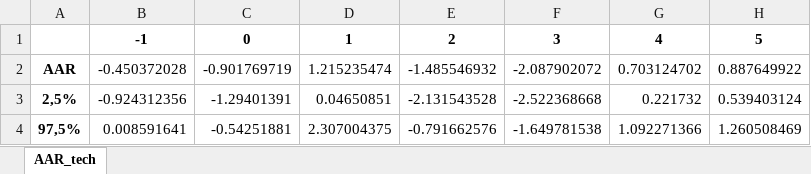
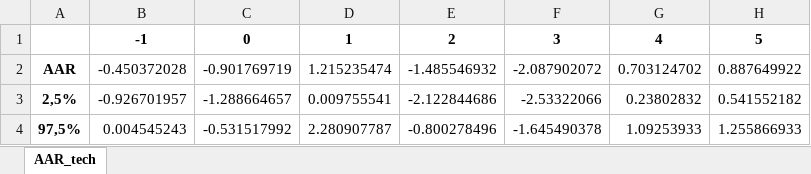
Before and after one commit to orsimarcell/Trump-effect-on-US-stocks, an Excel workbook: Tables/AAR_tech.xlsx, sheet AAR_tech, drawn as a sheet; values as stored, in another font and other column widths than the file's, no borders; the diff names each change by its address in the sheet, - before the commit and + after, or states it on an @@ line.

```diff
--- a/Tables/AAR_tech.xlsx (sheet AAR_tech)
+++ b/Tables/AAR_tech.xlsx (sheet AAR_tech)
-B3: -0.924312356
+B3: -0.926701957
-C3: -1.29401391
+C3: -1.288664657
-D3: 0.04650851
+D3: 0.009755541
-E3: -2.131543528
+E3: -2.122844686
-F3: -2.522368668
+F3: -2.53322066
-G3: 0.221732
+G3: 0.23802832
-H3: 0.539403124
+H3: 0.541552182
-B4: 0.008591641
+B4: 0.004545243
-C4: -0.54251881
+C4: -0.531517992
-D4: 2.307004375
+D4: 2.280907787
-E4: -0.791662576
+E4: -0.800278496
-F4: -1.649781538
+F4: -1.645490378
-G4: 1.092271366
+G4: 1.09253933
-H4: 1.260508469
+H4: 1.255866933
```
Also changed, not shown: Tables/AAR.xlsx, Tables/AAR_harris.xlsx, 12 other files.
